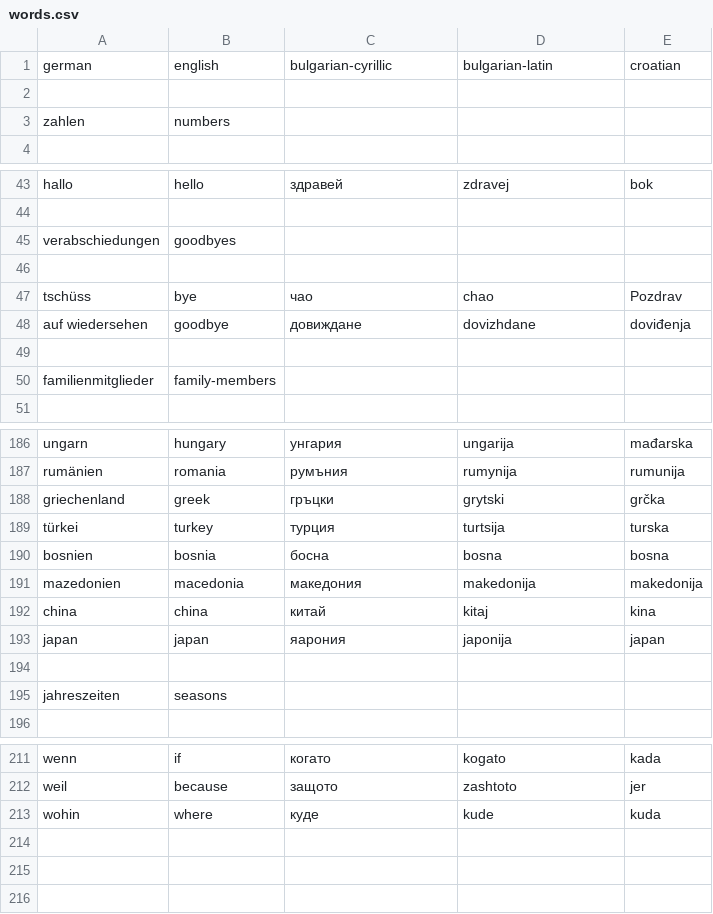
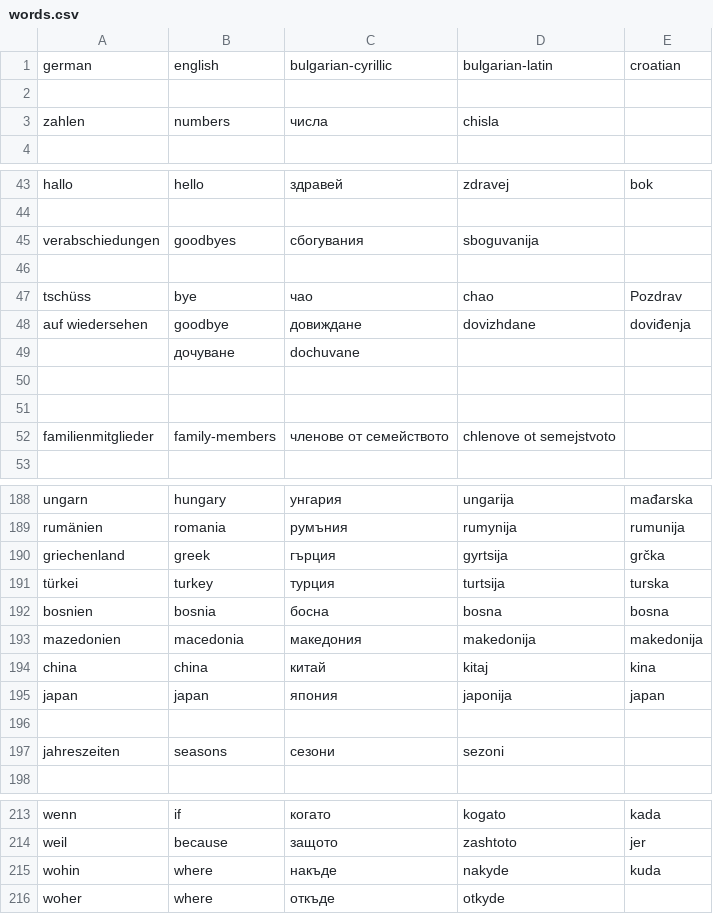
Before and after one commit to mfausten/easy-slavic, a CSV file: words.csv, drawn as a sheet; only a part is shown, gaps mark what is left out; the diff covers the shown part only.

```diff
--- a/words.csv
+++ b/words.csv
@@ -2,3 +2,3 @@ german,english,bulgarian-cyrillic,bulgarian-latin,croatian
 ,,,,
-zahlen,numbers,,,
+zahlen,numbers,числа,chisla,
 ,,,,
@@ -44,3 +44,3 @@ hallo,hello,здравей,zdravej,bok
 ,,,,
-verabschiedungen,goodbyes,,,
+verabschiedungen,goodbyes,сбогувания,sboguvanija,
 ,,,,
@@ -48 +48,2 @@ tschüss,bye,чао,chao,Pozdrav
 auf wiedersehen,goodbye,довиждане,dovizhdane,doviđenja
+,дочуване,dochuvane
@@ -50,2 +51,3 @@ auf wiedersehen,goodbye,довиждане,dovizhdane,doviđenja
-familienmitglieder,family-members,,,
+,,,,
+familienmitglieder,family-members,членове от семейството,chlenove ot semejstvoto,
 ,,,,
@@ -187,3 +189,3 @@ ungarn,hungary,унгария,ungarija,mađarska
 rumänien,romania,румъния,rumynija,rumunija
-griechenland,greek,гръцки,grytski,grčka
+griechenland,greek,гърция,gyrtsija,grčka
 türkei,turkey,турция,turtsija,turska
@@ -192,5 +194,5 @@ mazedonien,macedonia,македония,makedonija,makedonija
 china,china,китай,kitaj,kina
-japan,japan,яарония,japonija,japan
+japan,japan,япония,japonija,japan
 ,,,,
-jahreszeiten,seasons,,,
+jahreszeiten,seasons,сезони,sezoni,
 ,,,,
@@ -212,2 +214,3 @@ wenn,if,когато,kogato,kada
 weil,because,защото,zashtoto,jer
-wohin,where,куде,kude,kuda
+wohin,where,накъде,nakyde,kuda
+woher,where,откъде,otkyde
```
Also changed, not shown: 52 edited cells elsewhere in this file.
